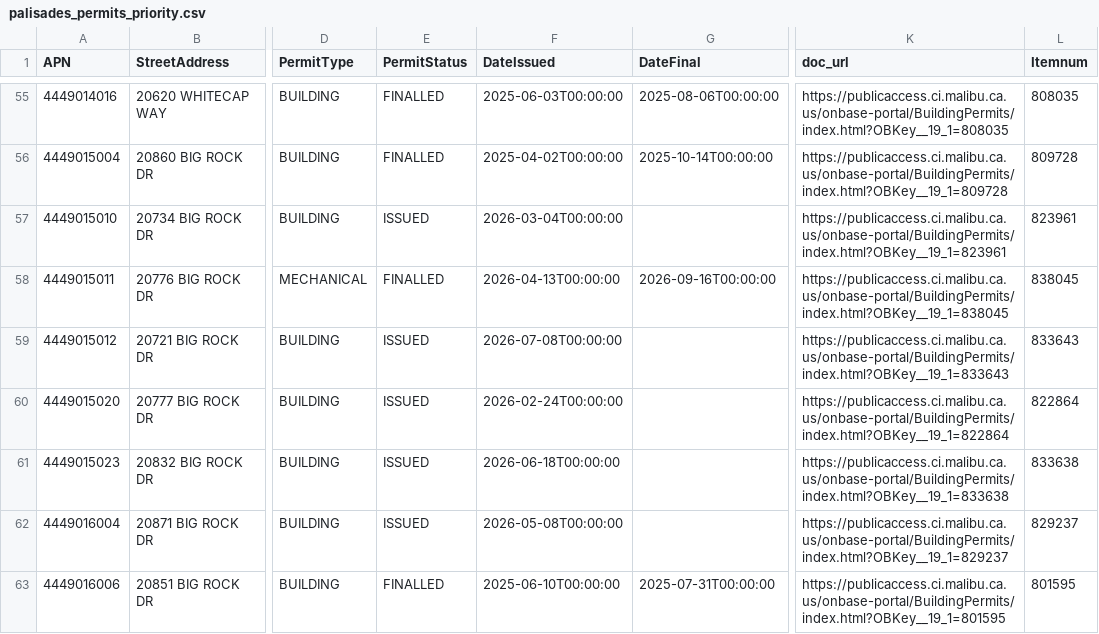
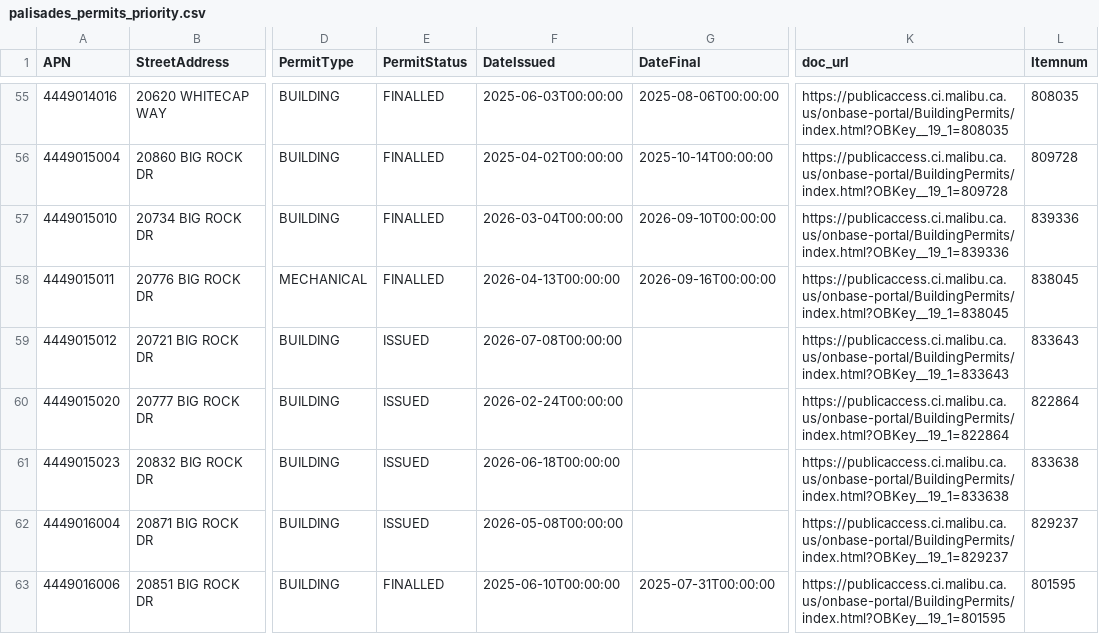
Before and after one commit to maliburebuildtaskforce/permit-tracker, a CSV file: data/palisades_permits_priority.csv, drawn as a sheet; only a part is shown, gaps mark what is left out; the diff covers the shown part only; the diff names each change by its address in the sheet, - before the commit and + after, or states it on an @@ line.

```diff
--- a/data/palisades_permits_priority.csv
+++ b/data/palisades_permits_priority.csv
-E57 (PermitStatus): ISSUED
+E57 (PermitStatus): FINALLED
-G57 (DateFinal): (empty)
+G57 (DateFinal): 2026-09-10T00:00:00
-K57 (doc_url): https://publicaccess.ci.malibu.ca.us/onbase-portal/BuildingPermits/index.html?OBKey__19_1=823961
+K57 (doc_url): https://publicaccess.ci.malibu.ca.us/onbase-portal/BuildingPermits/index.html?OBKey__19_1=839336
-L57 (Itemnum): 823961
+L57 (Itemnum): 839336
```
Also changed, not shown: 1 added row and 8 edited cells elsewhere in this file, data/palisades_permits_reports.csv.
